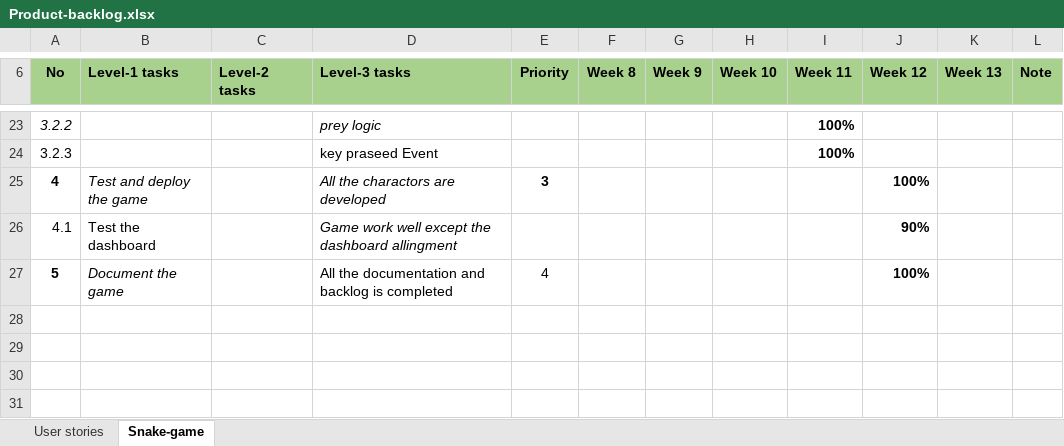
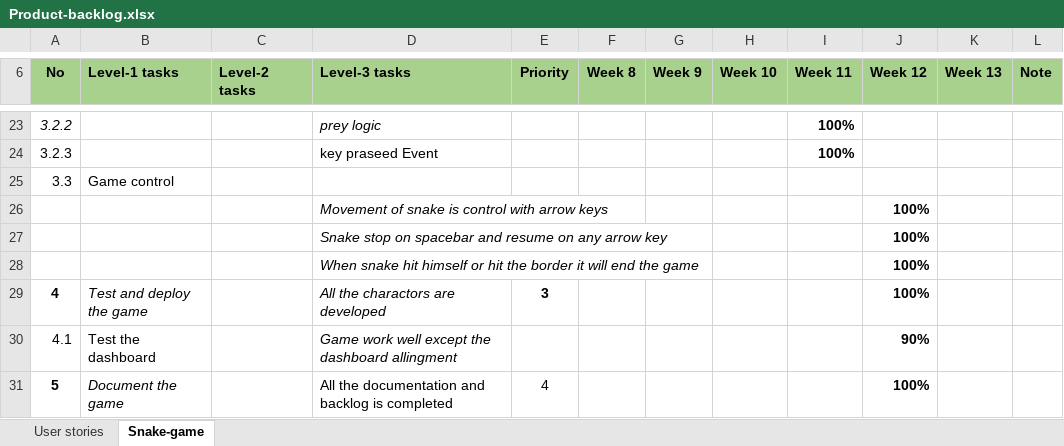
Before and after one commit to muhammadatiq710/PROG5001A2, an Excel workbook: Product-backlog.xlsx, sheet Snake-game, drawn as a sheet; only a part is shown, gaps mark what is left out; values as stored, in another font and other column widths than the file's, no borders; the diff names each change by its address in the sheet, - before the commit and + after, or states it on an @@ line.

Commit message:
Update Product-backlog.xlsx
updated the backlog

```diff
--- a/Product-backlog.xlsx (sheet Snake-game)
+++ b/Product-backlog.xlsx (sheet Snake-game)
+row 25: 3.3 | Game control
+row 26:  |  |  | Movement of snake is control with arrow keys |  |  |  |  |  | 100%
+row 27:  |  |  | Snake stop on spacebar and resume on any arrow key |  |  |  |  |  | 100%
+row 28:  |  |  | When snake hit himself or hit the border it will end the game |  |  |  |  |  | 100%
```
